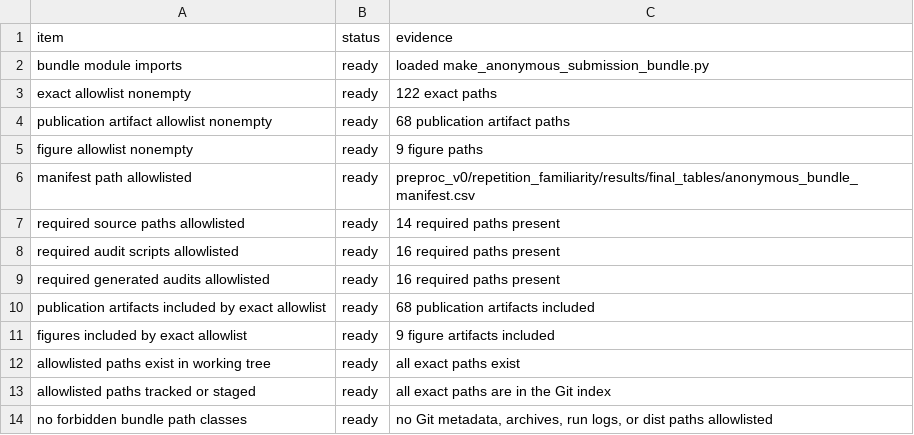
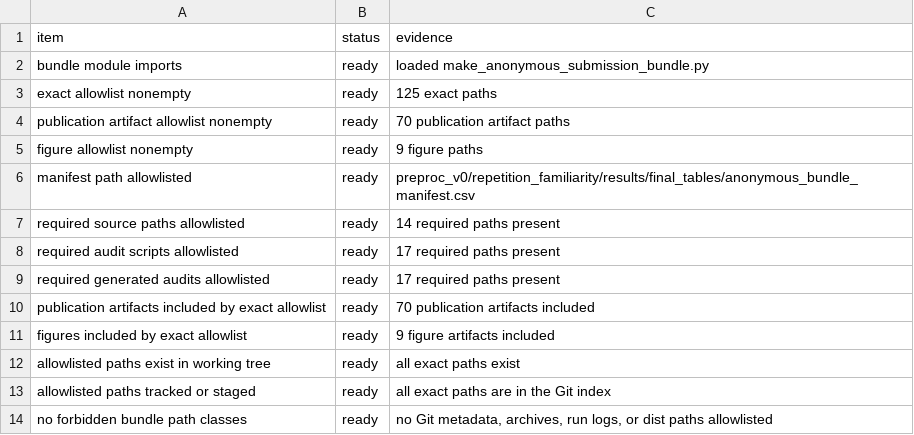
Before and after one commit to XialeiH/ReGraph-VLM, a CSV file: preproc_v0/repetition_familiarity/results/final_tables/bundle_allowlist_audit.csv, drawn as a sheet.

```diff
--- a/preproc_v0/repetition_familiarity/results/final_tables/bundle_allowlist_audit.csv
+++ b/preproc_v0/repetition_familiarity/results/final_tables/bundle_allowlist_audit.csv
@@ -2,4 +2,4 @@ item,status,evidence
 bundle module imports,ready,loaded make_anonymous_submission_bundle.py
-exact allowlist nonempty,ready,122 exact paths
-publication artifact allowlist nonempty,ready,68 publication artifact paths
+exact allowlist nonempty,ready,125 exact paths
+publication artifact allowlist nonempty,ready,70 publication artifact paths
 figure allowlist nonempty,ready,9 figure paths
@@ -7,5 +7,5 @@ manifest path allowlisted,ready,preproc_v0/repetition_familiarity/results/final_
 required source paths allowlisted,ready,14 required paths present
-required audit scripts allowlisted,ready,16 required paths present
-required generated audits allowlisted,ready,16 required paths present
-publication artifacts included by exact allowlist,ready,68 publication artifacts included
+required audit scripts allowlisted,ready,17 required paths present
+required generated audits allowlisted,ready,17 required paths present
+publication artifacts included by exact allowlist,ready,70 publication artifacts included
 figures included by exact allowlist,ready,9 figure artifacts included
```
Also changed, not shown: preproc_v0/repetition_familiarity/results/final_tables/anonymous_bundle_manifest.csv, preproc_v0/repetition_familiarity/results/final_tables/publication_artifact_provenance_audit.csv, 16 other files.
